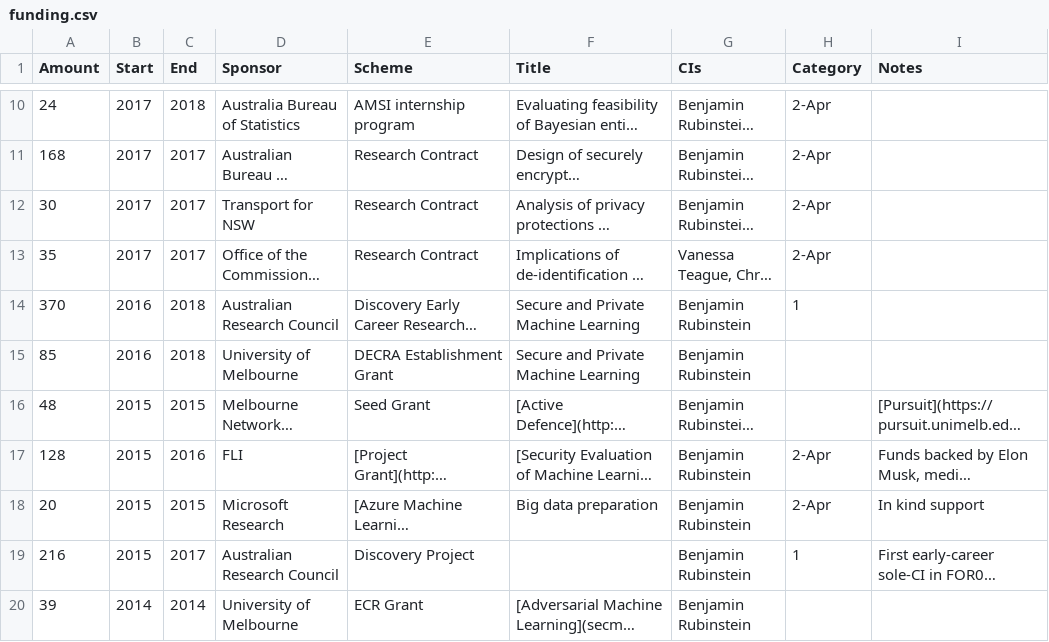
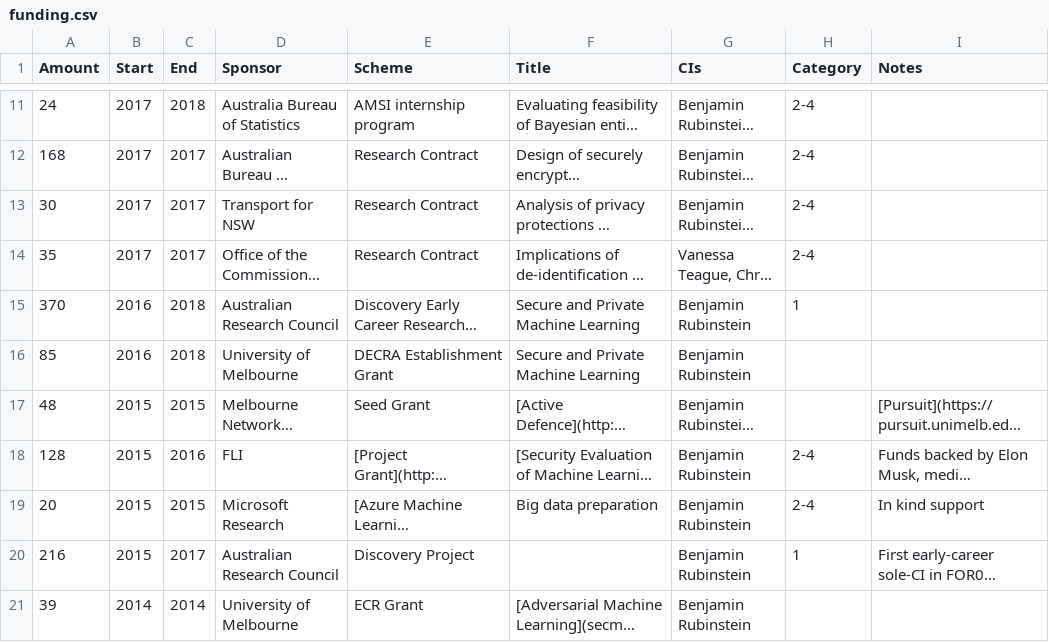
Before and after one commit to brubinstein/brubinstein.github.io, a CSV file: funding/funding.csv, drawn as a sheet; only a part is shown, gaps mark what is left out; long unchanged cells end in …; addresses are those after the commit; the diff covers the shown part only; the diff names each change by its address in the sheet, - before the commit and + after, or states it on an @@ line.

```diff
--- a/funding/funding.csv
+++ b/funding/funding.csv
-H11:H14 (Category): 2-Apr
+H11:H14 (Category): 2-4
-H18:H19 (Category): 2-Apr
+H18:H19 (Category): 2-4
```
Also changed, not shown: 1 added row and 8 edited cells elsewhere in this file, 3 other files.
